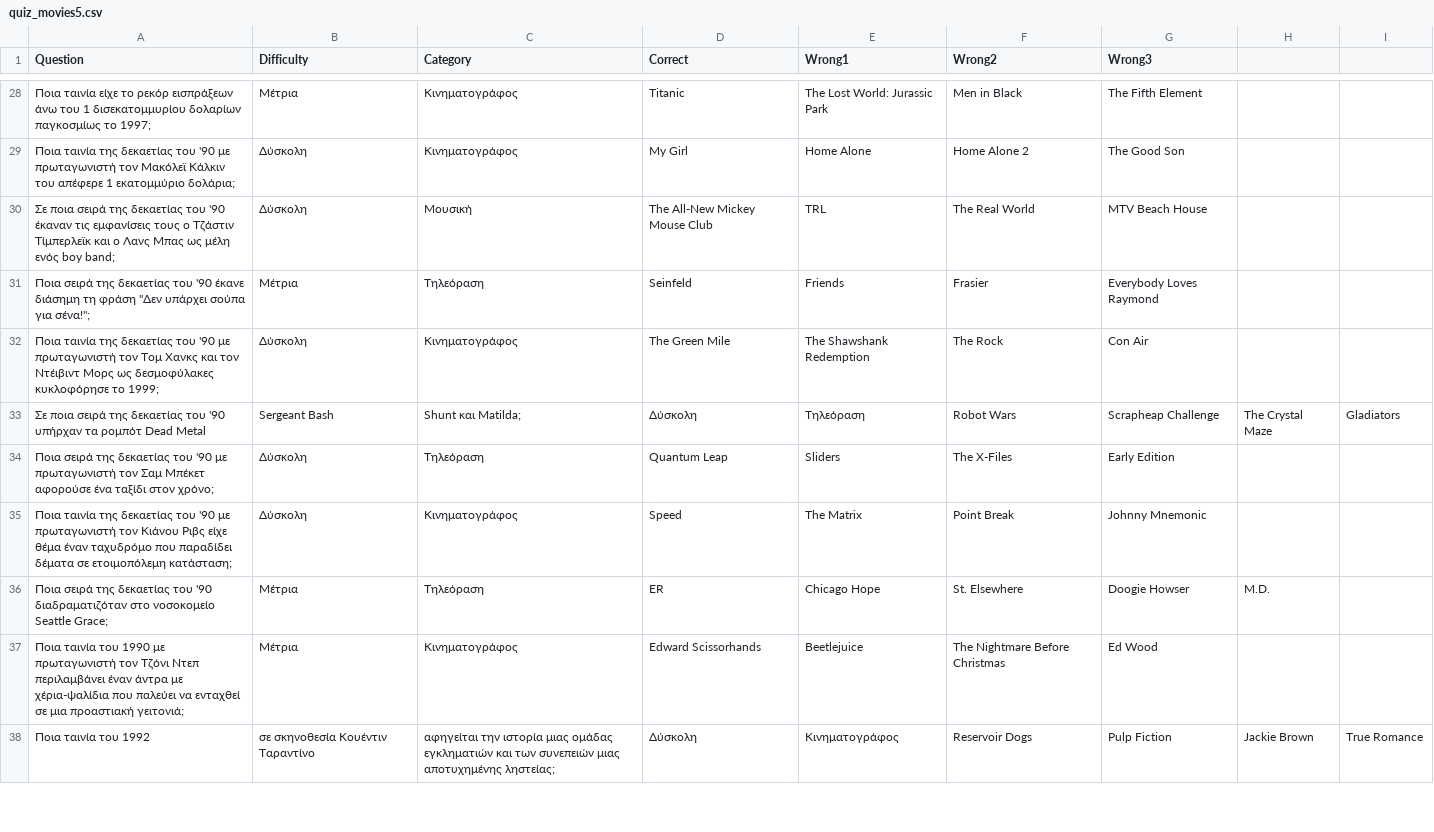
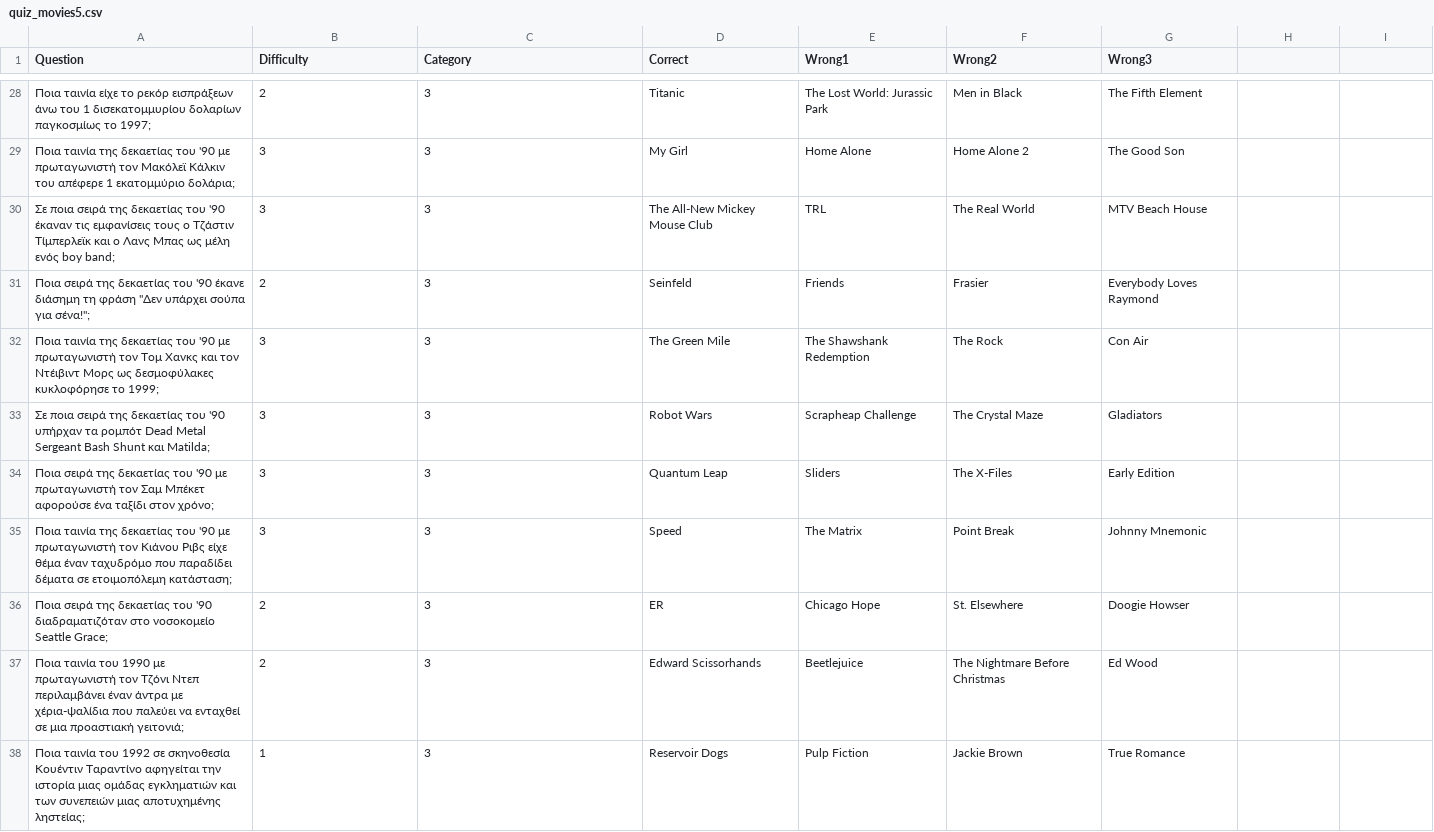
Before and after one commit to vforvaios/quiz-api, a CSV file: csv/quiz_movies5.csv, drawn as a sheet; only a part is shown, gaps mark what is left out; the diff covers the shown part only.

```diff
--- a/csv/quiz_movies5.csv
+++ b/csv/quiz_movies5.csv
@@ -28,11 +28,11 @@ Question,Difficulty,Category,Correct,Wrong1,Wrong2,Wrong3,,
-Ποια ταινία είχε το ρεκόρ εισπράξεων άνω του 1 δισεκατομμυρίου δολαρίων παγκοσμίως το 1997;,Μέτρια,Κινηματογράφος,Titanic,The Lost World: Jurassic Park,Men in Black,The Fifth Element,,
-Ποια ταινία της δεκαετίας του '90 με πρωταγωνιστή τον Μακόλεϊ Κάλκιν του απέφερε 1 εκατομμύριο δολάρια;,Δύσκολη,Κινηματογράφος,My Girl,Home Alone,Home Alone 2,The Good Son,,
-Σε ποια σειρά της δεκαετίας του '90 έκαναν τις εμφανίσεις τους ο Τζάστιν Τίμπερλεϊκ και ο Λανς Μπας ως μέλη ενός boy band;,Δύσκολη,Μουσική,The All-New Mickey Mouse Club,TRL,The Real World,MTV Beach House,,
-"Ποια σειρά της δεκαετίας του '90 έκανε διάσημη τη φράση ""Δεν υπάρχει σούπα για σένα!"";",Μέτρια,Τηλεόραση,Seinfeld,Friends,Frasier,Everybody Loves Raymond,,
-Ποια ταινία της δεκαετίας του '90 με πρωταγωνιστή τον Τομ Χανκς και τον Ντέιβιντ Μορς ως δεσμοφύλακες κυκλοφόρησε το 1999;,Δύσκολη,Κινηματογράφος,The Green Mile,The Shawshank Redemption,The Rock,Con Air,,
-Σε ποια σειρά της δεκαετίας του '90 υπήρχαν τα ρομπότ Dead Metal, Sergeant Bash, Shunt και Matilda;,Δύσκολη,Τηλεόραση,Robot Wars,Scrapheap Challenge,The Crystal Maze,Gladiators
-Ποια σειρά της δεκαετίας του '90 με πρωταγωνιστή τον Σαμ Μπέκετ αφορούσε ένα ταξίδι στον χρόνο;,Δύσκολη,Τηλεόραση,Quantum Leap,Sliders,The X-Files,Early Edition,,
-Ποια ταινία της δεκαετίας του '90 με πρωταγωνιστή τον Κιάνου Ριβς είχε θέμα έναν ταχυδρόμο που παραδίδει δέματα σε ετοιμοπόλεμη κατάσταση;,Δύσκολη,Κινηματογράφος,Speed,The Matrix,Point Break,Johnny Mnemonic,,
-Ποια σειρά της δεκαετίας του '90 διαδραματιζόταν στο νοσοκομείο Seattle Grace;,Μέτρια,Τηλεόραση,ER,Chicago Hope,St. Elsewhere,Doogie Howser, M.D.,
-Ποια ταινία του 1990 με πρωταγωνιστή τον Τζόνι Ντεπ περιλαμβάνει έναν άντρα με χέρια-ψαλίδια που παλεύει να ενταχθεί σε μια προαστιακή γειτονιά;,Μέτρια,Κινηματογράφος,Edward Scissorhands,Beetlejuice,The Nightmare Before Christmas,Ed Wood,,
-Ποια ταινία του 1992, σε σκηνοθεσία Κουέντιν Ταραντίνο, αφηγείται την ιστορία μιας ομάδας εγκληματιών και των συνεπειών μιας αποτυχημένης ληστείας;,Δύσκολη,Κινηματογράφος,Reservoir Dogs,Pulp Fiction,Jackie Brown,True Romance
+Ποια ταινία είχε το ρεκόρ εισπράξεων άνω του 1 δισεκατομμυρίου δολαρίων παγκοσμίως το 1997;,2,3,Titanic,The Lost World: Jurassic Park,Men in Black,The Fifth Element
+Ποια ταινία της δεκαετίας του '90 με πρωταγωνιστή τον Μακόλεϊ Κάλκιν του απέφερε 1 εκατομμύριο δολάρια;,3,3,My Girl,Home Alone,Home Alone 2,The Good Son
+Σε ποια σειρά της δεκαετίας του '90 έκαναν τις εμφανίσεις τους ο Τζάστιν Τίμπερλεϊκ και ο Λανς Μπας ως μέλη ενός boy band;,3,3,The All-New Mickey Mouse Club,TRL,The Real World,MTV Beach House
+"Ποια σειρά της δεκαετίας του '90 έκανε διάσημη τη φράση ""Δεν υπάρχει σούπα για σένα!"";",2,3,Seinfeld,Friends,Frasier,Everybody Loves Raymond
+Ποια ταινία της δεκαετίας του '90 με πρωταγωνιστή τον Τομ Χανκς και τον Ντέιβιντ Μορς ως δεσμοφύλακες κυκλοφόρησε το 1999;,3,3,The Green Mile,The Shawshank Redemption,The Rock,Con Air
+Σε ποια σειρά της δεκαετίας του '90 υπήρχαν τα ρομπότ Dead Metal  Sergeant Bash Shunt και Matilda;,3,3,Robot Wars,Scrapheap Challenge,The Crystal Maze,Gladiators
+Ποια σειρά της δεκαετίας του '90 με πρωταγωνιστή τον Σαμ Μπέκετ αφορούσε ένα ταξίδι στον χρόνο;,3,3,Quantum Leap,Sliders,The X-Files,Early Edition
+Ποια ταινία της δεκαετίας του '90 με πρωταγωνιστή τον Κιάνου Ριβς είχε θέμα έναν ταχυδρόμο που παραδίδει δέματα σε ετοιμοπόλεμη κατάσταση;,3,3,Speed,The Matrix,Point Break,Johnny Mnemonic
+Ποια σειρά της δεκαετίας του '90 διαδραματιζόταν στο νοσοκομείο Seattle Grace;,2,3,ER,Chicago Hope,St. Elsewhere,Doogie Howser
+Ποια ταινία του 1990 με πρωταγωνιστή τον Τζόνι Ντεπ περιλαμβάνει έναν άντρα με χέρια-ψαλίδια που παλεύει να ενταχθεί σε μια προαστιακή γειτονιά;,2,3,Edward Scissorhands,Beetlejuice,The Nightmare Before Christmas,Ed Wood
+Ποια ταινία του 1992 σε σκηνοθεσία Κουέντιν Ταραντίνο αφηγείται την ιστορία μιας ομάδας εγκληματιών και των συνεπειών μιας αποτυχημένης ληστείας;,1,3,Reservoir Dogs,Pulp Fiction,Jackie Brown,True Romance
```
Also changed, not shown: 4 added rows, 4 removed rows and 76 edited cells elsewhere in this file, 1 other file.
